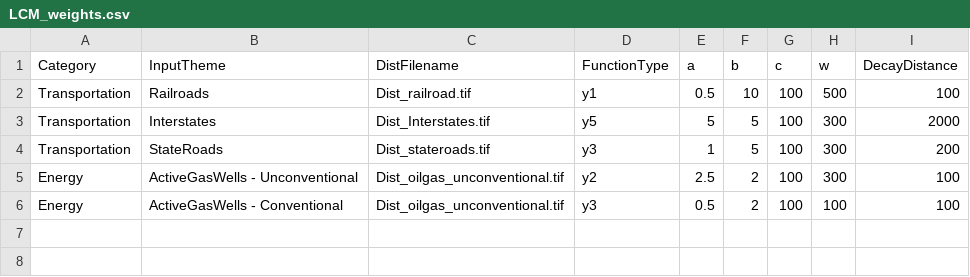
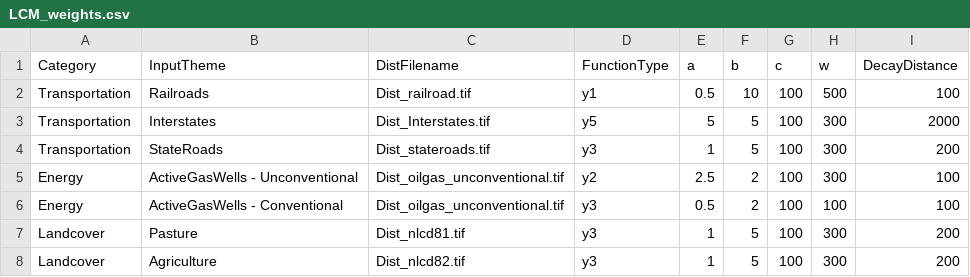
Before and after one commit to ChristopherTracey/LCM, a CSV file: _data/input/LCM_weights.csv, drawn as a sheet; the diff names each change by its address in the sheet, - before the commit and + after, or states it on an @@ line.

Commit message:
Update LCM_weights.csv

```diff
--- a/_data/input/LCM_weights.csv
+++ b/_data/input/LCM_weights.csv
+row 7: Landcover | Pasture | Dist_nlcd81.tif | y3 | 1 | 5 | 100 | 300 | 200
+row 8: Landcover | Agriculture | Dist_nlcd82.tif | y3 | 1 | 5 | 100 | 300 | 200
```
